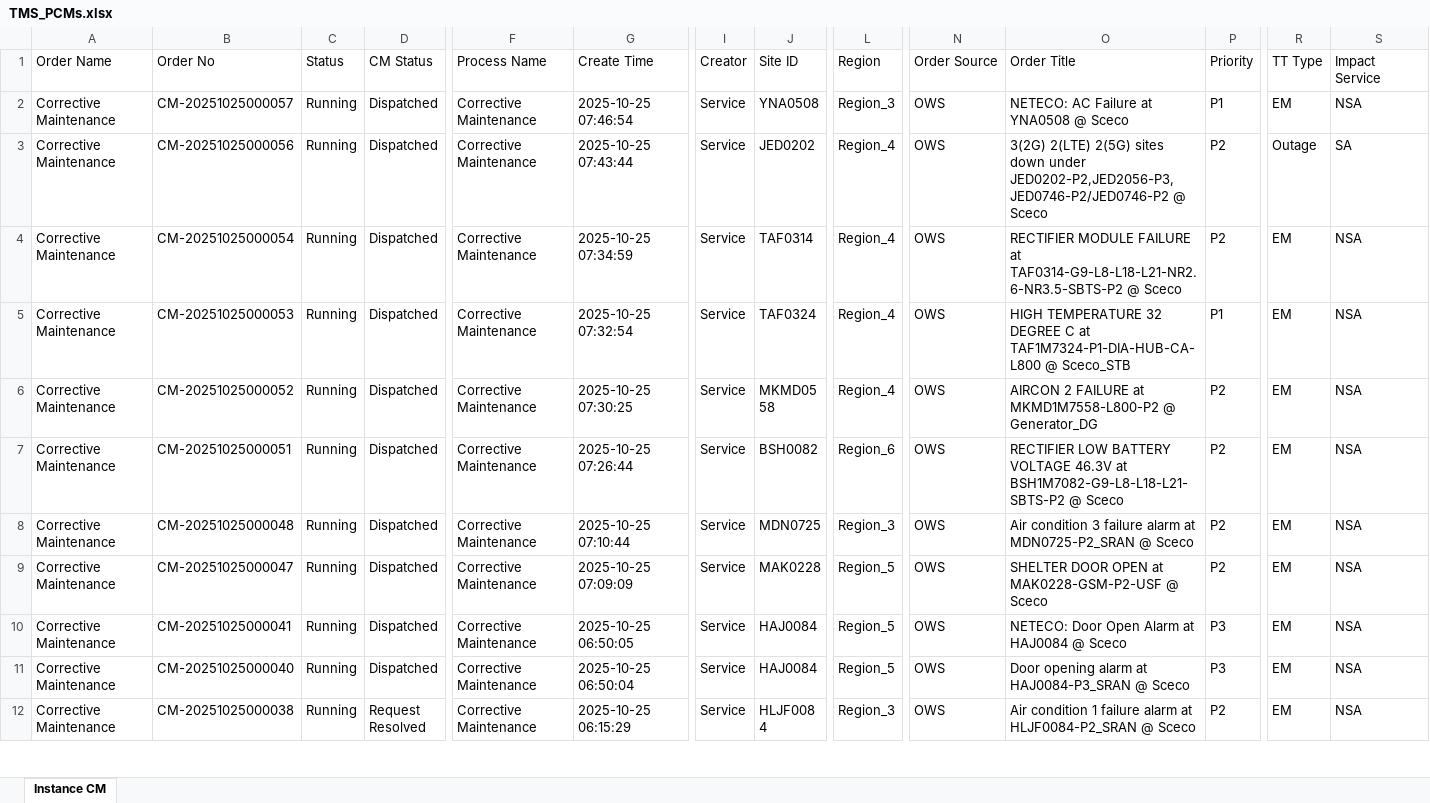
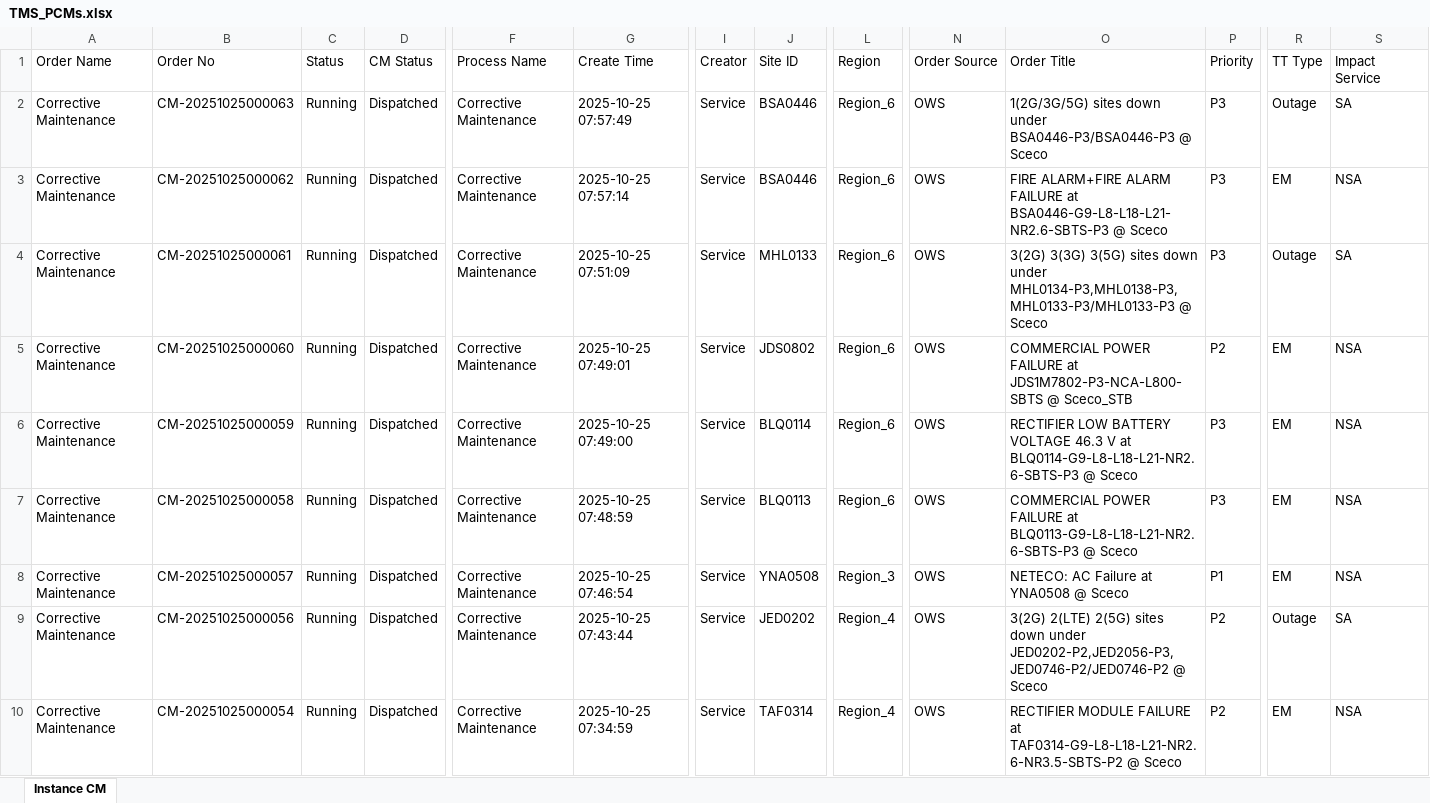
Before and after one commit to decosaro/tms_running, an Excel workbook: TMS_PCMs.xlsx, sheet Instance CM, drawn as a sheet; only a part is shown, gaps mark what is left out; the shorter side is filled out with more unchanged rows; values as stored, in another font and other column widths than the file's, no borders; rows hold the shown columns only; the diff names each change by its address in the sheet, - before the commit and + after, or states it on an @@ line.

Commit message:
Updated TMS_PCMs.xlsx from OneDrive

```diff
--- a/TMS_PCMs.xlsx (sheet Instance CM)
+++ b/TMS_PCMs.xlsx (sheet Instance CM)
+row 2: Corrective Maintenance | CM-20251025000063 | Running | Dispatched | Corrective Maintenance | 2025-10-25 07:57:49 | Service | BSA0446 | Region_6 | OWS | 1(2G/3G/5G) sites down under BSA0446-P3/BSA0446-P3 @ Sceco | P3 | Outage | SA
+row 3: Corrective Maintenance | CM-20251025000062 | Running | Dispatched | Corrective Maintenance | 2025-10-25 07:57:14 | Service | BSA0446 | Region_6 | OWS | FIRE ALARM+FIRE ALARM FAILURE at BSA0446-G9-L8-L18-L21-NR2.6-SBTS-P3 @ Sceco | P3 | EM | NSA
+row 4: Corrective Maintenance | CM-20251025000061 | Running | Dispatched | Corrective Maintenance | 2025-10-25 07:51:09 | Service | MHL0133 | Region_6 | OWS | 3(2G) 3(3G) 3(5G) sites down under MHL0134-P3,MHL0138-P3,MHL0133-P3/MHL0133-P3 @ Sceco | P3 | Outage | SA
+row 5: Corrective Maintenance | CM-20251025000060 | Running | Dispatched | Corrective Maintenance | 2025-10-25 07:49:01 | Service | JDS0802 | Region_6 | OWS | COMMERCIAL POWER FAILURE at JDS1M7802-P3-NCA-L800-SBTS @ Sceco_STB | P2 | EM | NSA
+row 6: Corrective Maintenance | CM-20251025000059 | Running | Dispatched | Corrective Maintenance | 2025-10-25 07:49:00 | Service | BLQ0114 | Region_6 | OWS | RECTIFIER LOW BATTERY VOLTAGE 46.3 V at BLQ0114-G9-L8-L18-L21-NR2.6-SBTS-P3 @ Sceco | P3 | EM | NSA
+row 7: Corrective Maintenance | CM-20251025000058 | Running | Dispatched | Corrective Maintenance | 2025-10-25 07:48:59 | Service | BLQ0113 | Region_6 | OWS | COMMERCIAL POWER FAILURE at BLQ0113-G9-L8-L18-L21-NR2.6-SBTS-P3 @ Sceco | P3 | EM | NSA
```
